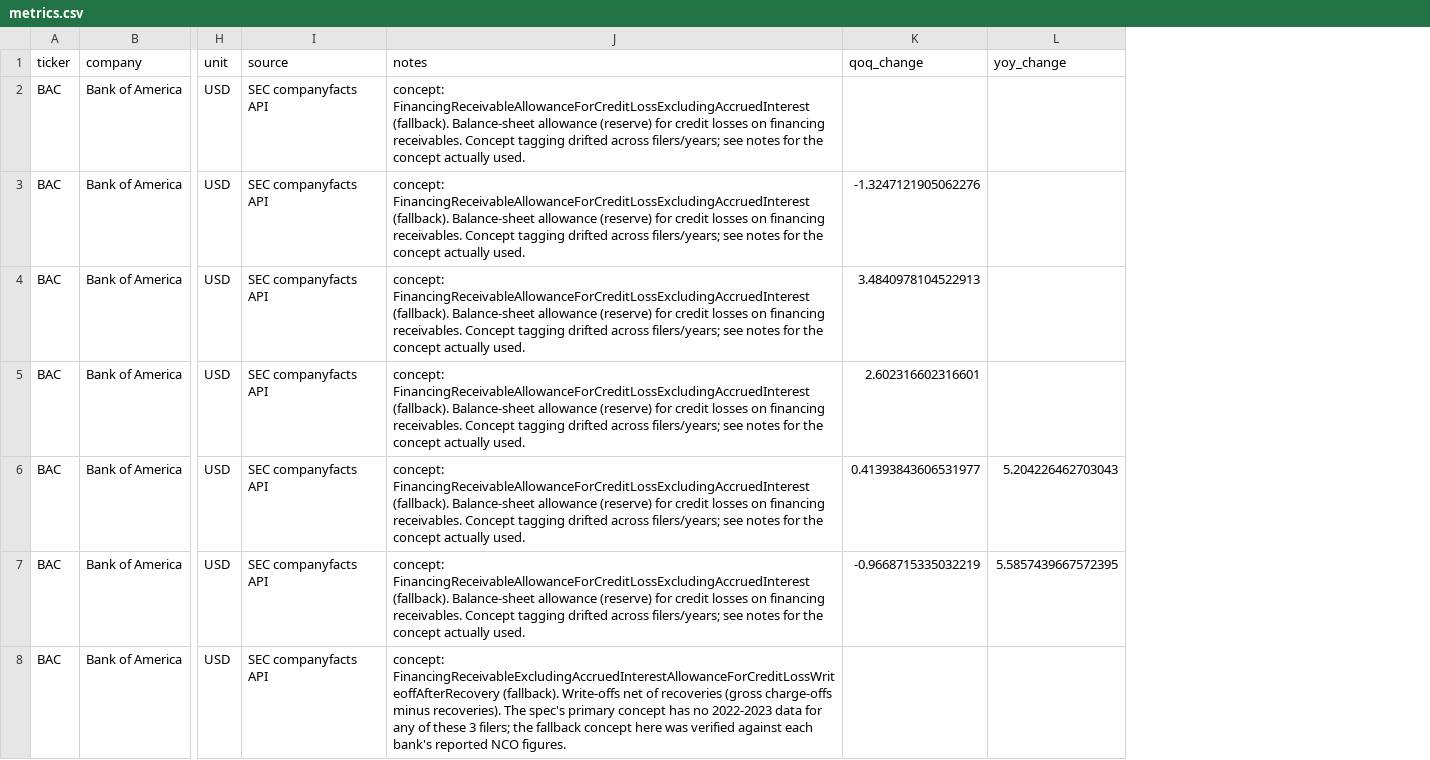
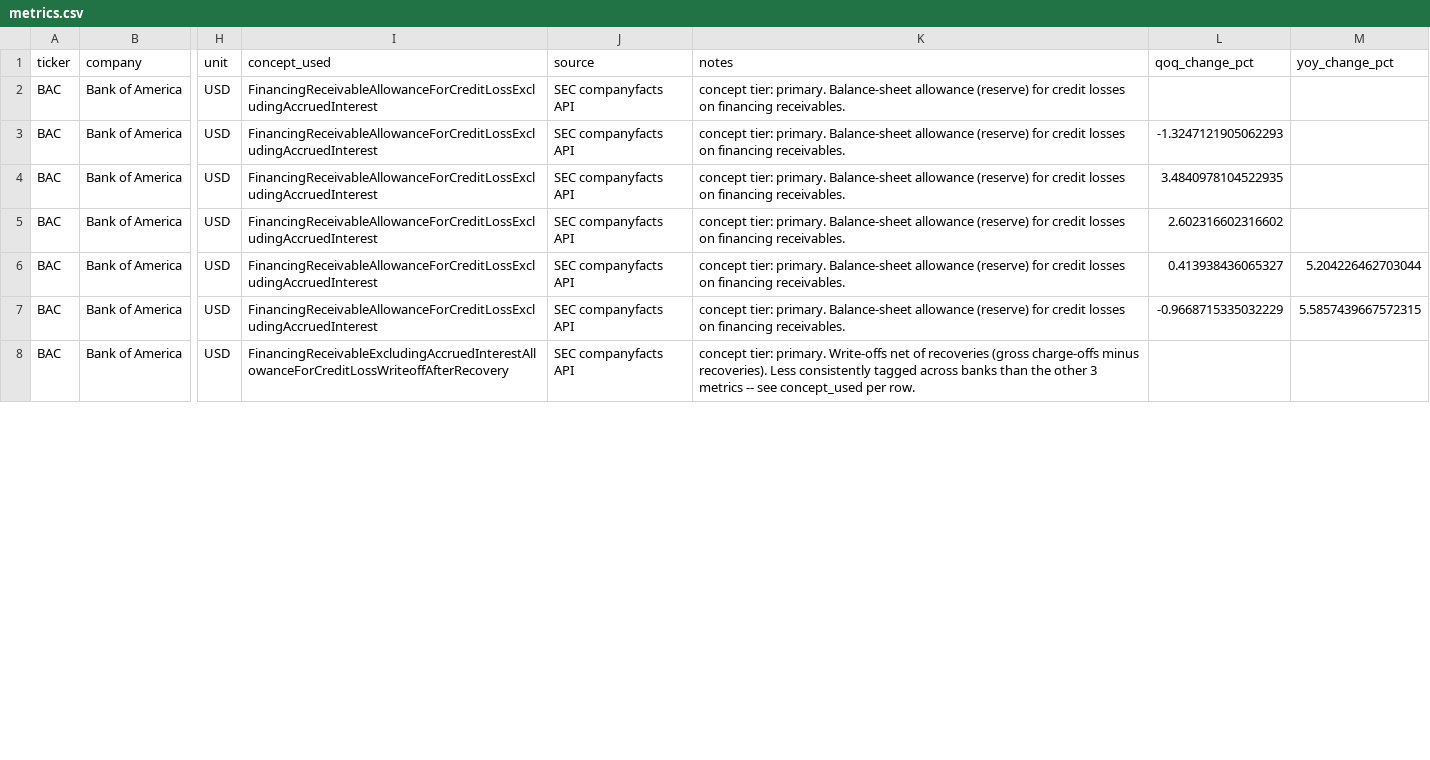
Before and after one commit to dannyyuanxu/clairvue, a CSV file: data/processed/metrics.csv, drawn as a sheet; only a part is shown, gaps mark what is left out; removed rows and columns are numbered as before the commit, all else as after; the diff covers the shown part only; the diff names each change by its address in the sheet, - before the commit and + after, or states it on an @@ line.

Commit message:
update metrics to accomodate JPM's net reporting

```diff
--- a/data/processed/metrics.csv
+++ b/data/processed/metrics.csv
+column I (concept_used), rows 2-8: FinancingReceivableAllowanceForCreditLossExcludingAccruedInterest | FinancingReceivableAllowanceForCreditLossExcludingAccruedInterest | FinancingReceivableAllowanceForCreditLossExcludingAccruedInterest | FinancingReceivableAllowanceForCreditLossExcludingAccruedInterest | FinancingReceivableAllowanceForCreditLossExcludingAccruedInterest | FinancingReceivableAllowanceForCreditLossExcludingAccruedInterest | FinancingReceivableExcludingAccruedInterestAllowanceForCreditLossWriteoffAfterRecovery
-column K (qoq_change), rows 3-7: -1.3247121905062276 | 3.4840978104522913 | 2.602316602316601 | 0.41393843606531977 | -0.9668715335032219
-column L (yoy_change), rows 6-7: 5.204226462703043 | 5.5857439667572395
+column L (qoq_change_pct), rows 3-7: -1.3247121905062293 | 3.4840978104522935 | 2.602316602316602 | 0.413938436065327 | -0.9668715335032229
+column M (yoy_change_pct), rows 6-7: 5.204226462703044 | 5.5857439667572315
-K2:K7 (notes): concept: FinancingReceivableAllowanceForCreditLossExcludingAccruedInterest (fallback). Balance-sheet allowance (reserve) for credit losses on financing receivables. Concept tagging drifted across filers/years; see notes for the concept actually used.
+K2:K7 (notes): concept tier: primary. Balance-sheet allowance (reserve) for credit losses on financing receivables.
-K8 (notes): concept: FinancingReceivableExcludingAccruedInterestAllowanceForCreditLossWriteoffAfterRecovery (fallback). Write-offs net of recoveries (gross charge-offs minus recoveries). The spec's primary concept has no 2022-2023 data for any of these 3 filers; the fallback concept here was verified against each bank's reported NCO figures.
+K8 (notes): concept tier: primary. Write-offs net of recoveries (gross charge-offs minus recoveries). Less consistently tagged across banks than the other 3 metrics -- see concept_used per row.
```
Also changed, not shown: 111 edited cells elsewhere in this file, 2 other files.
